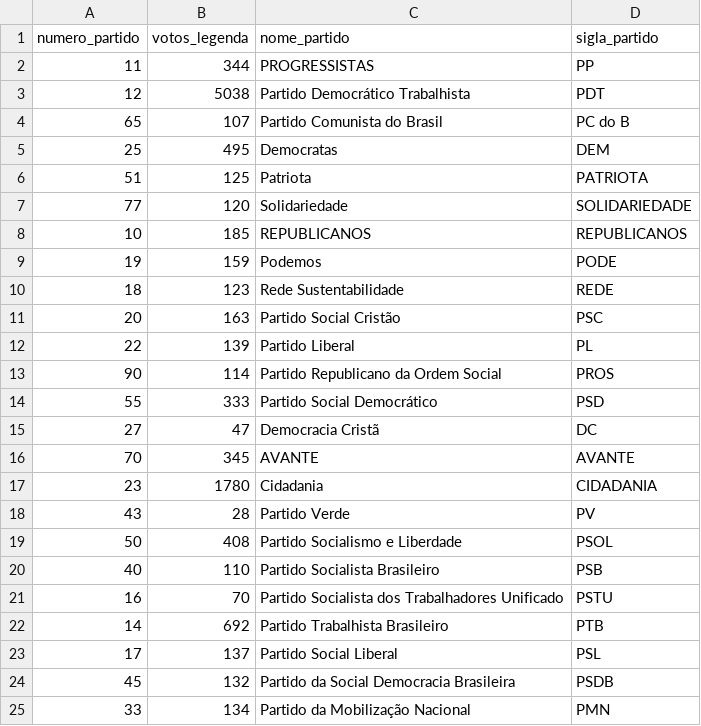
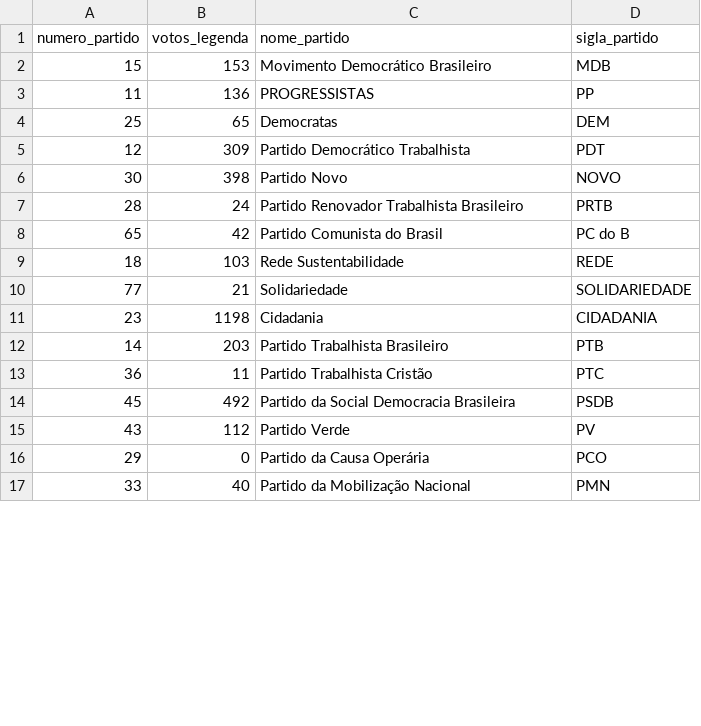
Before and after one commit to kampuzzle/TP2-Prog3, a CSV file: partidos.csv, drawn as a sheet; only a part is shown; the diff covers the shown part only.

```diff
--- a/partidos.csv
+++ b/partidos.csv
@@ -1,25 +1,17 @@
 numero_partido,votos_legenda,nome_partido,sigla_partido
-11,344,PROGRESSISTAS,PP
-12,5038,Partido Democrático Trabalhista,PDT
-65,107,Partido Comunista do Brasil,PC do B
-25,495,Democratas,DEM
-51,125,Patriota,PATRIOTA
-77,120,Solidariedade,SOLIDARIEDADE
-10,185,REPUBLICANOS,REPUBLICANOS
-19,159,Podemos,PODE
-18,123,Rede Sustentabilidade,REDE
-20,163,Partido Social Cristão,PSC
-22,139,Partido Liberal,PL
-90,114,Partido Republicano da Ordem Social,PROS
-55,333,Partido Social Democrático,PSD
-27,47,Democracia Cristã,DC
-70,345,AVANTE,AVANTE
-23,1780,Cidadania,CIDADANIA
-43,28,Partido Verde,PV
-50,408,Partido Socialismo e Liberdade,PSOL
-40,110,Partido Socialista Brasileiro,PSB
-16,70,Partido Socialista dos Trabalhadores Unificado,PSTU
-14,692,Partido Trabalhista Brasileiro,PTB
-17,137,Partido Social Liberal,PSL
-45,132,Partido da Social Democracia Brasileira,PSDB
-33,134,Partido da Mobilização Nacional,PMN
+15,153,Movimento Democrático Brasileiro,MDB
+11,136,PROGRESSISTAS,PP
+25,65,Democratas,DEM
+12,309,Partido Democrático Trabalhista,PDT
+30,398,Partido Novo,NOVO
+28,24,Partido Renovador Trabalhista Brasileiro,PRTB
+65,42,Partido Comunista do Brasil,PC do B
+18,103,Rede Sustentabilidade,REDE
+77,21,Solidariedade,SOLIDARIEDADE
+23,1198,Cidadania,CIDADANIA
+14,203,Partido Trabalhista Brasileiro,PTB
+36,11,Partido Trabalhista Cristão,PTC
+45,492,Partido da Social Democracia Brasileira,PSDB
+43,112,Partido Verde,PV
+29,0,Partido da Causa Operária,PCO
+33,40,Partido da Mobilização Nacional,PMN
```
Also changed, not shown: 9 added rows and 1 edited cell elsewhere in this file, 12 other files.
